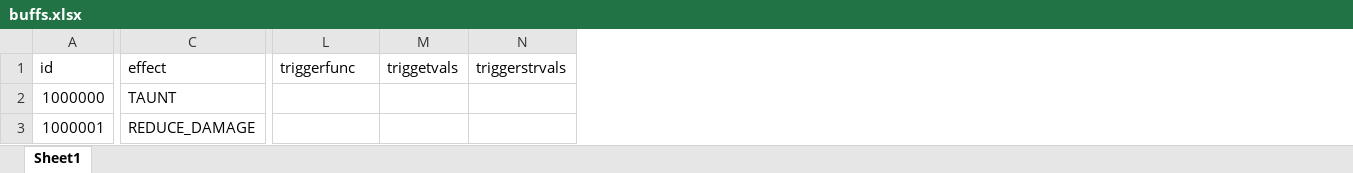
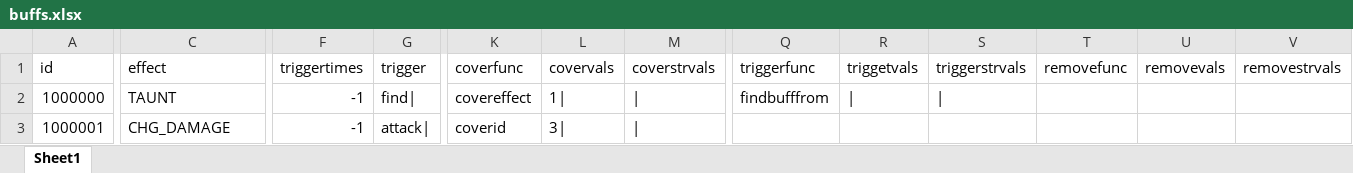
Before and after one commit to zhs007/simatk, an Excel workbook: gamedata/battle5/buffs.xlsx, sheet Sheet1, drawn as a sheet; only a part is shown, gaps mark what is left out; values as stored, in another font and other column widths than the file's, no borders; addresses are those after the commit; the diff covers the shown part only; the diff names each change by its address in the sheet, - before the commit and + after, or states it on an @@ line.

```diff
--- a/gamedata/battle5/buffs.xlsx (sheet Sheet1)
+++ b/gamedata/battle5/buffs.xlsx (sheet Sheet1)
+column F (triggertimes), rows 2-3: -1 | -1
+column G (trigger), rows 2-3: find| | attack|
+column K (coverfunc), rows 2-3: covereffect | coverid
+column L (covervals), rows 2-3: 1| | 3|
+column M (coverstrvals), rows 2-3: | | |
+column T (removefunc), empty
+column U (removevals), empty
+column V (removestrvals), empty
-Q2 (triggerfunc): (empty)
+Q2 (triggerfunc): findbufffrom
-R2 (triggetvals): (empty)
+R2 (triggetvals): |
-S2 (triggerstrvals): (empty)
+S2 (triggerstrvals): |
-C3 (effect): REDUCE_DAMAGE
+C3 (effect): CHG_DAMAGE
```
Also changed, not shown: 3 edited cells elsewhere in this sheet, gamedata/battle5/heros.xlsx, gamedata/battle5/skills.xlsx, 4 other files.
